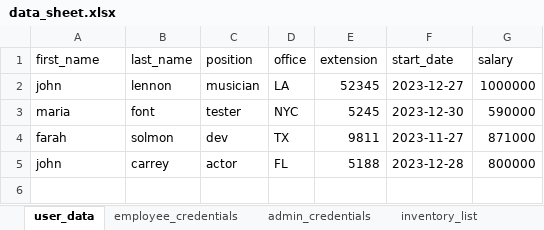
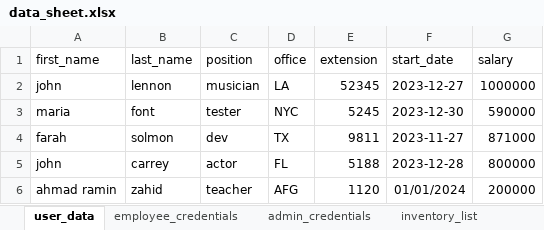
Before and after one commit to AhmadRaminZahid/testNGProject_batch197, an Excel workbook: resources/data_sheet.xlsx, sheet user_data, drawn as a sheet; values as stored, in another font and other column widths than the file's, no borders; the diff names each change by its address in the sheet, - before the commit and + after, or states it on an @@ line.

```diff
--- a/resources/data_sheet.xlsx (sheet user_data)
+++ b/resources/data_sheet.xlsx (sheet user_data)
+row 6: ahmad ramin | zahid | teacher | AFG | 1120 | 01/01/2024 | 200000
```
Also changed, not shown: 10 other files.
